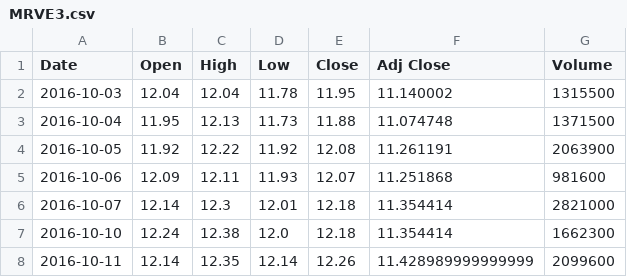
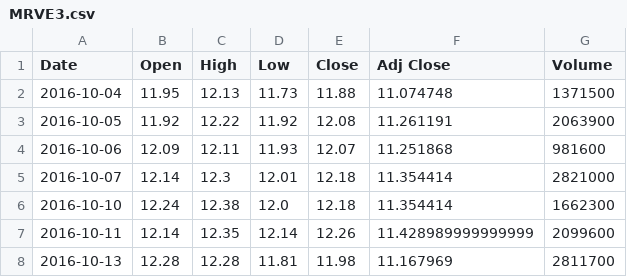
Before and after one commit to EduardoSSR/Financial-Engineering, a CSV file: Trabalhos/MRVE3.csv, drawn as a sheet; only a part is shown; the shorter side is filled out with more unchanged rows.

```diff
--- a/Trabalhos/MRVE3.csv
+++ b/Trabalhos/MRVE3.csv
@@ -1,3 +1,2 @@
 Date,Open,High,Low,Close,Adj Close,Volume
-2016-10-03,12.04,12.04,11.78,11.95,11.140002,1315500
 2016-10-04,11.95,12.13,11.73,11.88,11.074748,1371500
```
Also changed, not shown: Trabalhos/BRML3.csv, Trabalhos/CYRE3.csv, 4 other files.
